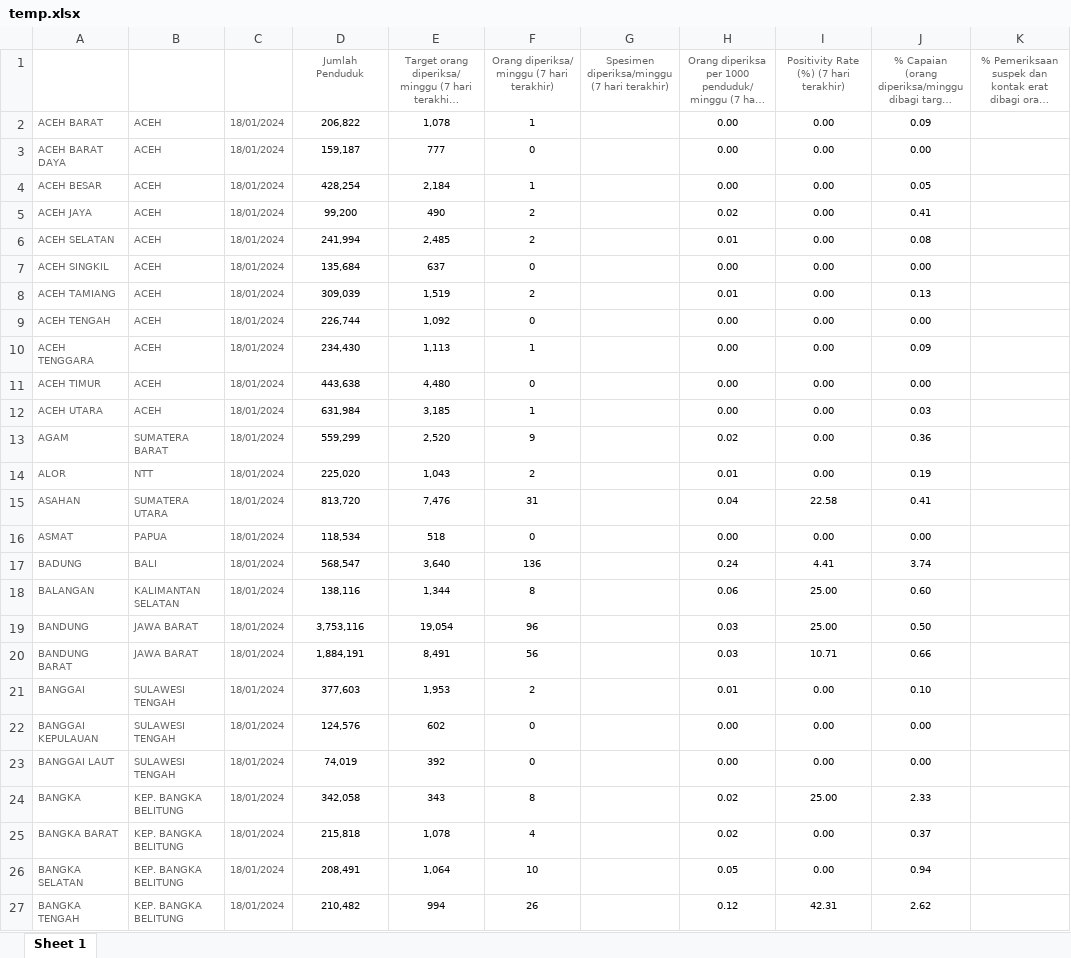
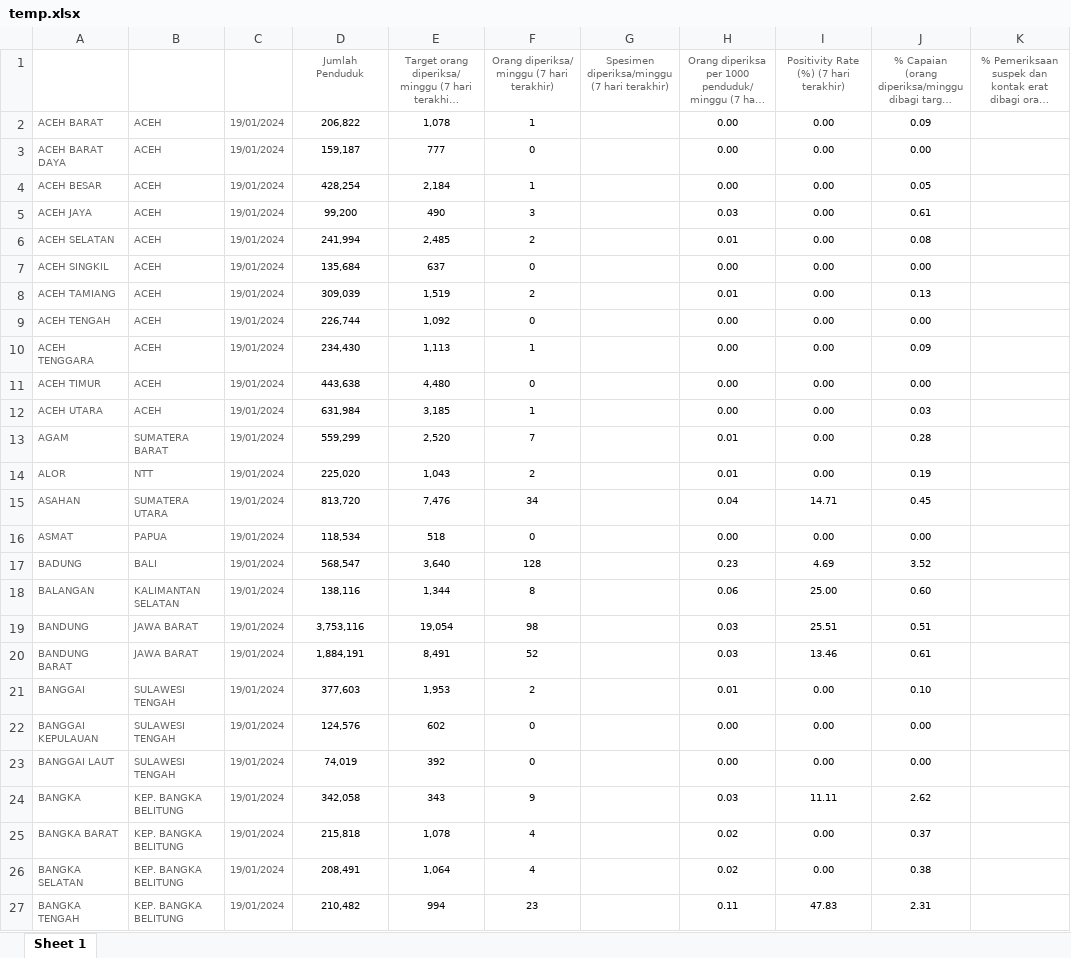
Before and after one commit to mzakiyuddin/dataset-testing-kabupaten-kota-covid19, an Excel workbook: data/temp/temp.xlsx, sheet Sheet 1, drawn as a sheet; only a part is shown; long unchanged cells end in …; values as stored, in another font and other column widths than the file's, no borders; the diff covers the shown part only; the diff names each change by its address in the sheet, - before the commit and + after, or states it on an @@ line.

```diff
--- a/data/temp/temp.xlsx (sheet Sheet 1)
+++ b/data/temp/temp.xlsx (sheet Sheet 1)
-C2:C27 (Tanggal): 18/01/2024
+C2:C27 (Tanggal): 19/01/2024
-F5: 2
+F5: 3
-H5: 0.02
+H5: 0.03
-J5: 0.41
+J5: 0.61
-F13: 9
+F13: 7
-H13: 0.02
+H13: 0.01
-J13: 0.36
+J13: 0.28
-F15: 31
+F15: 34
-I15: 22.58
+I15: 14.71
-J15: 0.41
+J15: 0.45
-F17: 136
+F17: 128
-H17: 0.24
+H17: 0.23
-I17: 4.41
+I17: 4.69
-J17: 3.74
+J17: 3.52
-F19: 96
+F19: 98
-I19: 25.00
+I19: 25.51
-J19: 0.50
+J19: 0.51
-F20: 56
+F20: 52
-I20: 10.71
+I20: 13.46
-J20: 0.66
+J20: 0.61
-F24: 8
+F24: 9
-H24: 0.02
+H24: 0.03
-I24: 25.00
+I24: 11.11
-J24: 2.33
+J24: 2.62
-F26: 10
+F26: 4
-H26: 0.05
+H26: 0.02
-J26: 0.94
+J26: 0.38
-F27: 26
+F27: 23
-H27: 0.12
+H27: 0.11
-I27: 42.31
+I27: 47.83
-J27: 2.62
+J27: 2.31
```
Also changed, not shown: 1236 edited cells elsewhere in this sheet, 4 other files.
